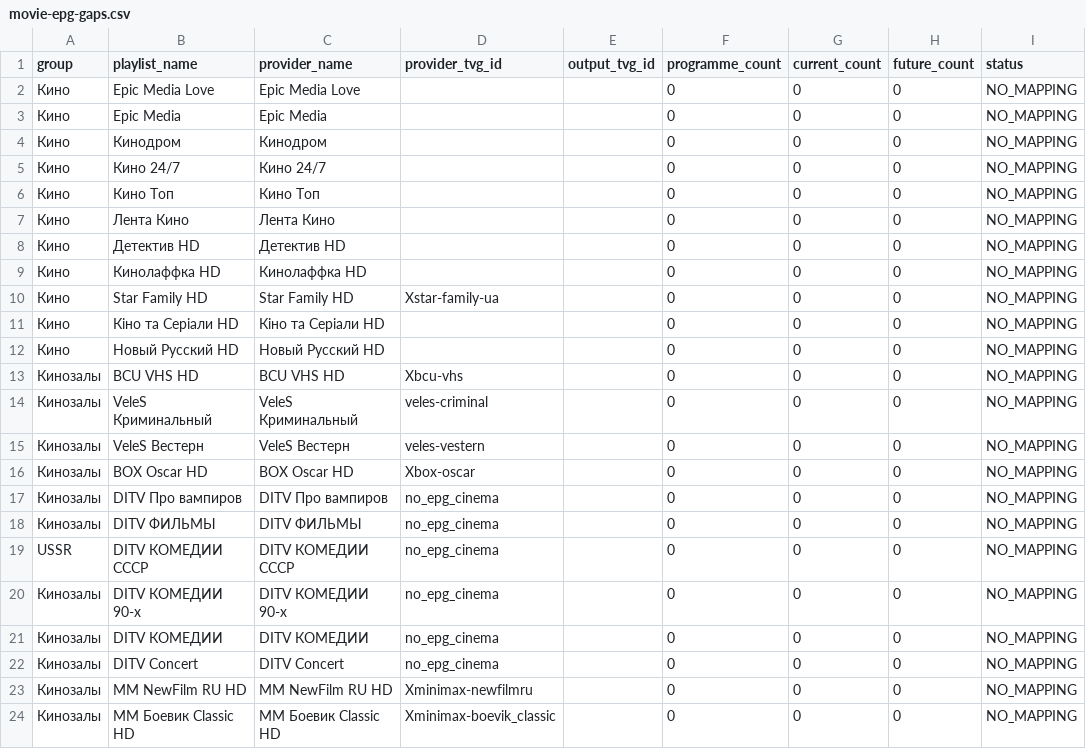
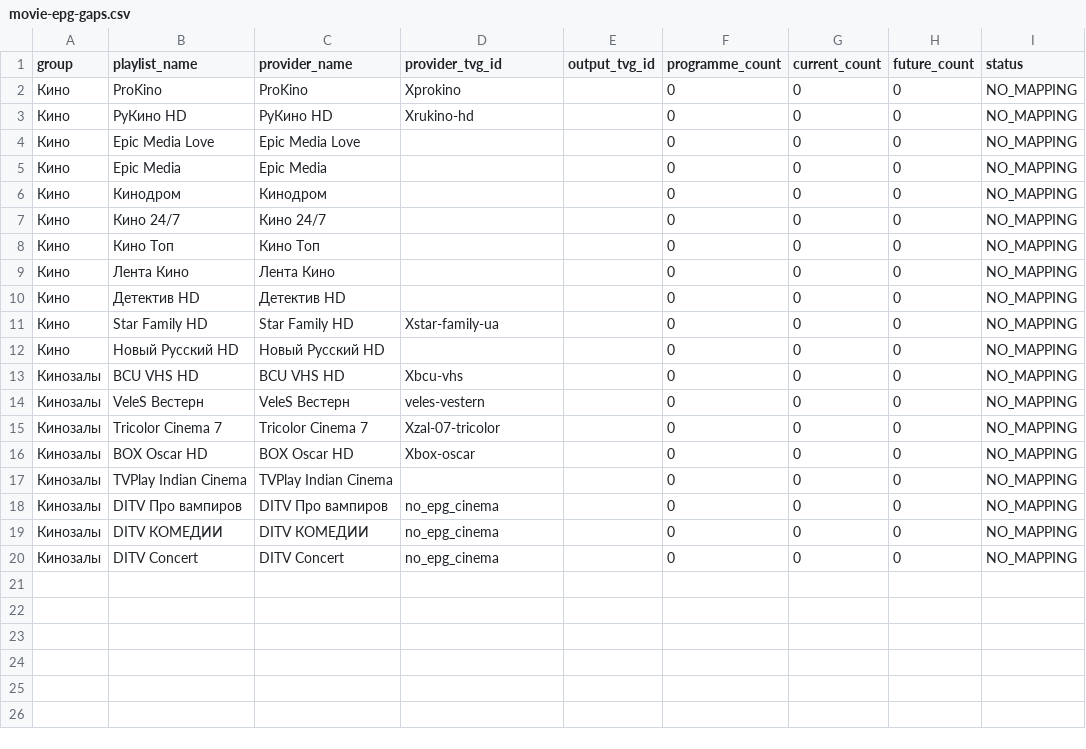
Before and after one commit to peter96son/iptv-epg-builder, a CSV file: output/movie-epg-gaps.csv, drawn as a sheet; removed rows and columns are numbered as before the commit, all else as after; the diff names each change by its address in the sheet, - before the commit and + after, or states it on an @@ line.

```diff
--- a/output/movie-epg-gaps.csv
+++ b/output/movie-epg-gaps.csv
+row 2: Кино | ProKino | ProKino | Xprokino |  | 0 | 0 | 0 | NO_MAPPING
+row 3: Кино | РуКино HD | РуКино HD | Xrukino-hd |  | 0 | 0 | 0 | NO_MAPPING
-row 9: Кино | Кинолаффка HD | Кинолаффка HD |  |  | 0 | 0 | 0 | NO_MAPPING
-row 11: Кино | Кіно та Серіали HD | Кіно та Серіали HD |  |  | 0 | 0 | 0 | NO_MAPPING
-row 14: Кинозалы | VeleS Криминальный | VeleS Криминальный | veles-criminal |  | 0 | 0 | 0 | NO_MAPPING
+row 15: Кинозалы | Tricolor Cinema 7 | Tricolor Cinema 7 | Xzal-07-tricolor |  | 0 | 0 | 0 | NO_MAPPING
+row 17: Кинозалы | TVPlay Indian Cinema | TVPlay Indian Cinema |  |  | 0 | 0 | 0 | NO_MAPPING
-row 18: Кинозалы | DITV ФИЛЬМЫ | DITV ФИЛЬМЫ | no_epg_cinema |  | 0 | 0 | 0 | NO_MAPPING
-row 19: USSR | DITV КОМЕДИИ СССР | DITV КОМЕДИИ СССР | no_epg_cinema |  | 0 | 0 | 0 | NO_MAPPING
-row 20: Кинозалы | DITV КОМЕДИИ 90-х | DITV КОМЕДИИ 90-х | no_epg_cinema |  | 0 | 0 | 0 | NO_MAPPING
-row 23: Кинозалы | MM NewFilm RU HD | MM NewFilm RU HD | Xminimax-newfilmru |  | 0 | 0 | 0 | NO_MAPPING
-row 24: Кинозалы | MM Боевик Classic HD | MM Боевик Classic HD | Xminimax-boevik_classic |  | 0 | 0 | 0 | NO_MAPPING
```
Also changed, not shown: output/movie-epg-audit.csv, 6 other files.
